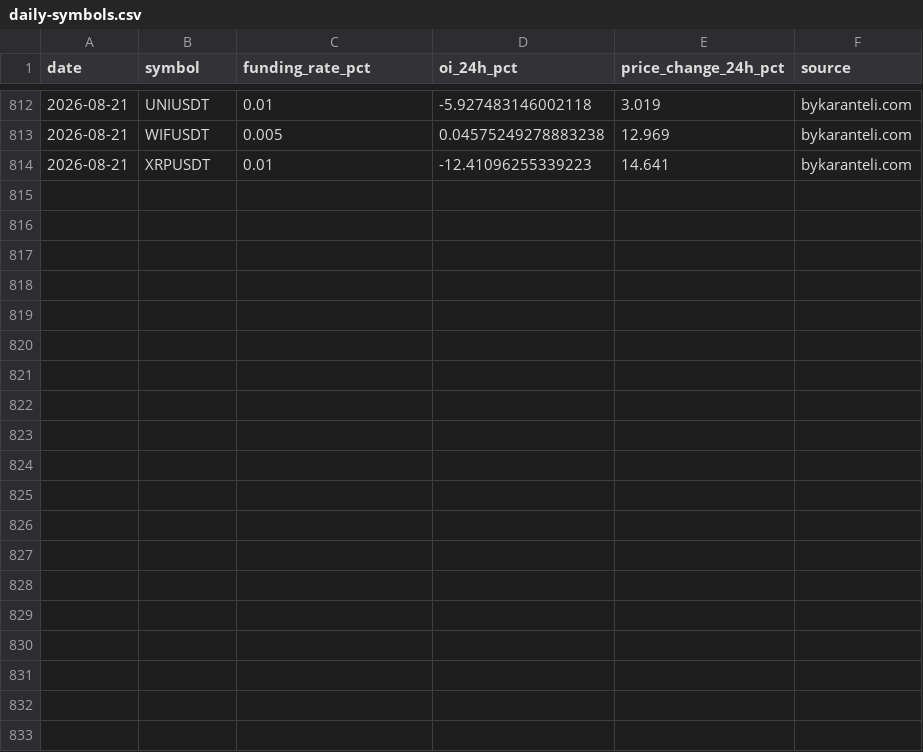
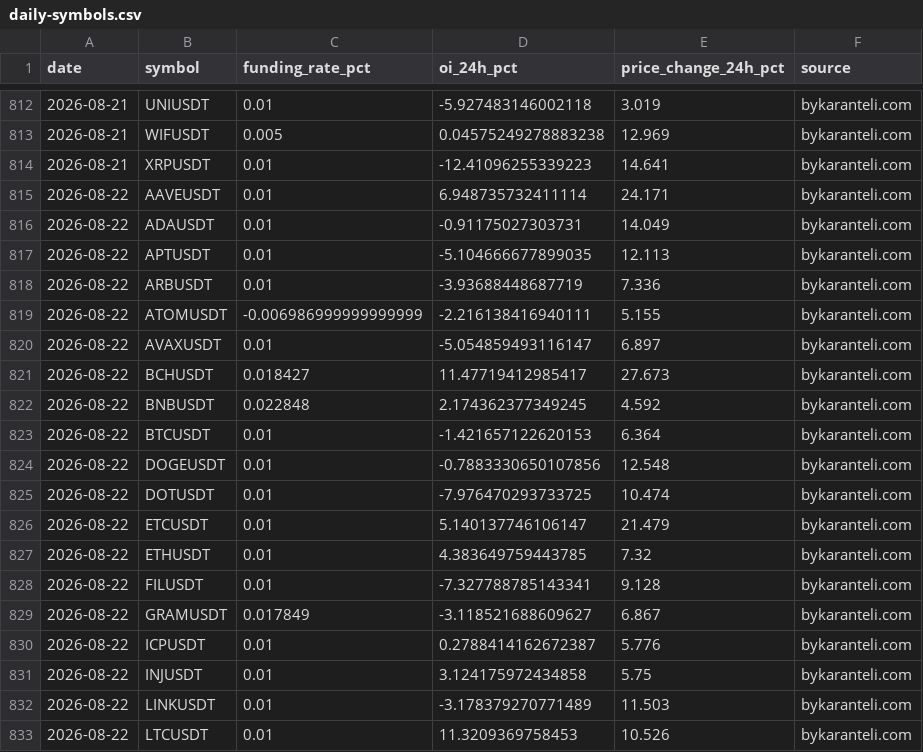
Before and after one commit to bykarantelicom/crypto-datasets, a CSV file: data/daily-symbols.csv, drawn as a sheet; only a part is shown, gaps mark what is left out; the diff covers the shown part only.

Commit message:
data: daily refresh 2026-08-22

```diff
--- a/data/daily-symbols.csv
+++ b/data/daily-symbols.csv
@@ -814 +814,20 @@ date,symbol,funding_rate_pct,oi_24h_pct,price_change_24h_pct,source
 2026-08-21,XRPUSDT,0.01,-12.41096255339223,14.641,bykaranteli.com
+2026-08-22,AAVEUSDT,0.01,6.948735732411114,24.171,bykaranteli.com
+2026-08-22,ADAUSDT,0.01,-0.91175027303731,14.049,bykaranteli.com
+2026-08-22,APTUSDT,0.01,-5.104666677899035,12.113,bykaranteli.com
+2026-08-22,ARBUSDT,0.01,-3.93688448687719,7.336,bykaranteli.com
+2026-08-22,ATOMUSDT,-0.006986999999999999,-2.216138416940111,5.155,bykaranteli.com
+2026-08-22,AVAXUSDT,0.01,-5.054859493116147,6.897,bykaranteli.com
+2026-08-22,BCHUSDT,0.018427,11.47719412985417,27.673,bykaranteli.com
+2026-08-22,BNBUSDT,0.022848,2.174362377349245,4.592,bykaranteli.com
+2026-08-22,BTCUSDT,0.01,-1.421657122620153,6.364,bykaranteli.com
+2026-08-22,DOGEUSDT,0.01,-0.7883330650107856,12.548,bykaranteli.com
+2026-08-22,DOTUSDT,0.01,-7.976470293733725,10.474,bykaranteli.com
+2026-08-22,ETCUSDT,0.01,5.140137746106147,21.479,bykaranteli.com
+2026-08-22,ETHUSDT,0.01,4.383649759443785,7.32,bykaranteli.com
+2026-08-22,FILUSDT,0.01,-7.327788785143341,9.128,bykaranteli.com
+2026-08-22,GRAMUSDT,0.017849,-3.118521688609627,6.867,bykaranteli.com
+2026-08-22,ICPUSDT,0.01,0.2788414162672387,5.776,bykaranteli.com
+2026-08-22,INJUSDT,0.01,3.124175972434858,5.75,bykaranteli.com
+2026-08-22,LINKUSDT,0.01,-3.178379270771489,11.503,bykaranteli.com
+2026-08-22,LTCUSDT,0.01,11.3209369758453,10.526,bykaranteli.com
```
Also changed, not shown: 10 added rows elsewhere in this file, data/basis-daily.csv, data/cot-weekly.csv, 15 other files.
